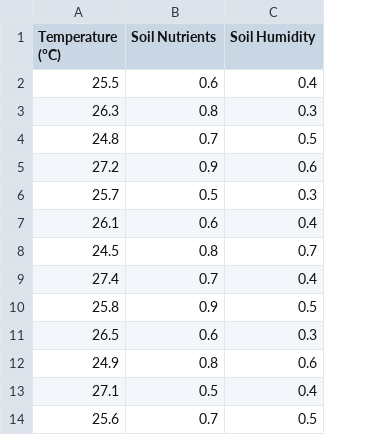
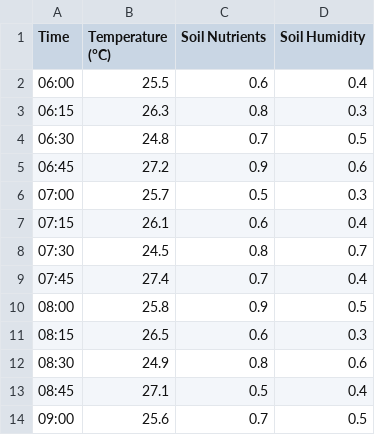
Before and after one commit to lekkss/smartagriculture, a CSV file: src/main/java/SoilSensor/soil_sensor_data.csv, drawn as a sheet; only a part is shown; the diff names each change by its address in the sheet, - before the commit and + after, or states it on an @@ line.

Commit message:
updated soilserver and added time of day

```diff
--- a/src/main/java/SoilSensor/soil_sensor_data.csv
+++ b/src/main/java/SoilSensor/soil_sensor_data.csv
+column A (Time), rows 2-14: 06:00 | 06:15 | 06:30 | 06:45 | 07:00 | 07:15 | 07:30 | 07:45 | 08:00 | 08:15 | 08:30 | 08:45 | 09:00
```
Also changed, not shown: target/classes/SoilSensor/soil_sensor_data.csv, 33 other files.
